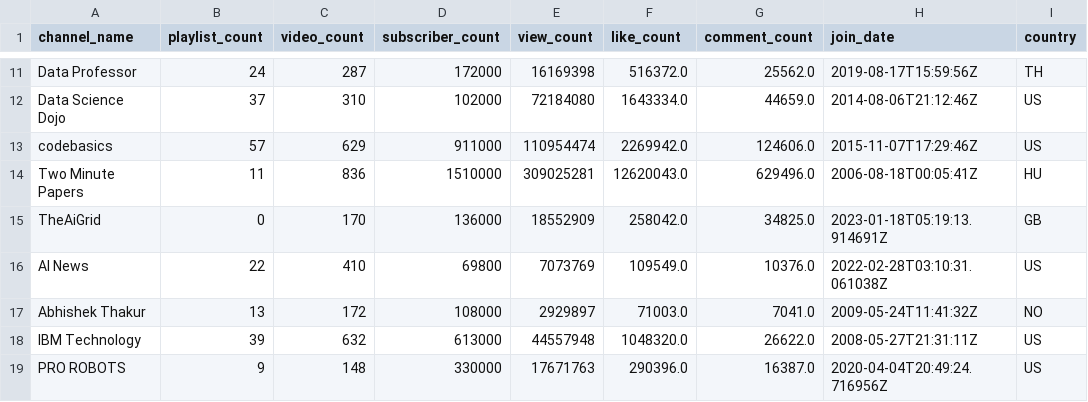
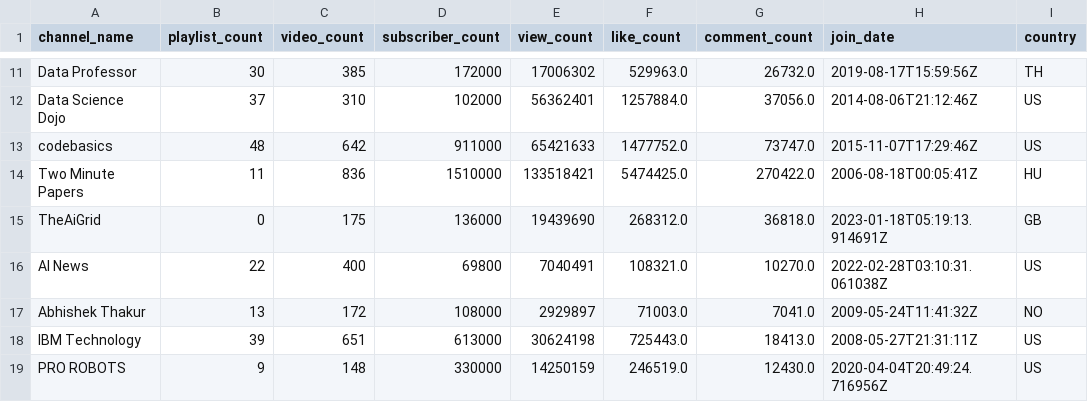
Before and after one commit to Mr-Phuong-Nam/Analyzing-about-top-tech-channels-on-Youtube, a CSV file: data/processed/df_channels_processed.csv, drawn as a sheet; only a part is shown, gaps mark what is left out; the diff covers the shown part only; the diff names each change by its address in the sheet, - before the commit and + after, or states it on an @@ line.

```diff
--- a/data/processed/df_channels_processed.csv
+++ b/data/processed/df_channels_processed.csv
-B11 (playlist_count): 24
+B11 (playlist_count): 30
-C11 (video_count): 287
+C11 (video_count): 385
-E11 (view_count): 16169398
+E11 (view_count): 17006302
-F11 (like_count): 516372.0
+F11 (like_count): 529963.0
-G11 (comment_count): 25562.0
+G11 (comment_count): 26732.0
-E12 (view_count): 72184080
+E12 (view_count): 56362401
-F12 (like_count): 1643334.0
+F12 (like_count): 1257884.0
-G12 (comment_count): 44659.0
+G12 (comment_count): 37056.0
-B13 (playlist_count): 57
+B13 (playlist_count): 48
-C13 (video_count): 629
+C13 (video_count): 642
-E13 (view_count): 110954474
+E13 (view_count): 65421633
-F13 (like_count): 2269942.0
+F13 (like_count): 1477752.0
-G13 (comment_count): 124606.0
+G13 (comment_count): 73747.0
-E14 (view_count): 309025281
+E14 (view_count): 133518421
-F14 (like_count): 12620043.0
+F14 (like_count): 5474425.0
-G14 (comment_count): 629496.0
+G14 (comment_count): 270422.0
-C15 (video_count): 170
+C15 (video_count): 175
-E15 (view_count): 18552909
+E15 (view_count): 19439690
-F15 (like_count): 258042.0
+F15 (like_count): 268312.0
-G15 (comment_count): 34825.0
+G15 (comment_count): 36818.0
-C16 (video_count): 410
+C16 (video_count): 400
-E16 (view_count): 7073769
+E16 (view_count): 7040491
-F16 (like_count): 109549.0
+F16 (like_count): 108321.0
-G16 (comment_count): 10376.0
+G16 (comment_count): 10270.0
-C18 (video_count): 632
+C18 (video_count): 651
-E18 (view_count): 44557948
+E18 (view_count): 30624198
-F18 (like_count): 1048320.0
+F18 (like_count): 725443.0
-G18 (comment_count): 26622.0
+G18 (comment_count): 18413.0
-E19 (view_count): 17671763
+E19 (view_count): 14250159
-F19 (like_count): 290396.0
+F19 (like_count): 246519.0
-G19 (comment_count): 16387.0
+G19 (comment_count): 12430.0
```
Also changed, not shown: 37 edited cells elsewhere in this file, data/raw/Tech With Tim_videos.csv, data/raw/TheAiGrid_videos.csv, 6 other files.
